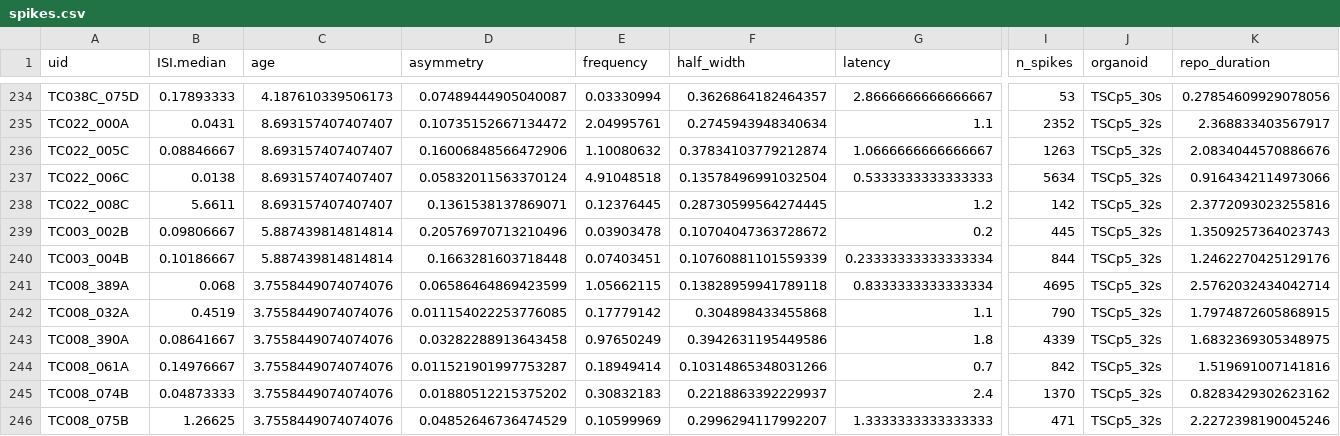
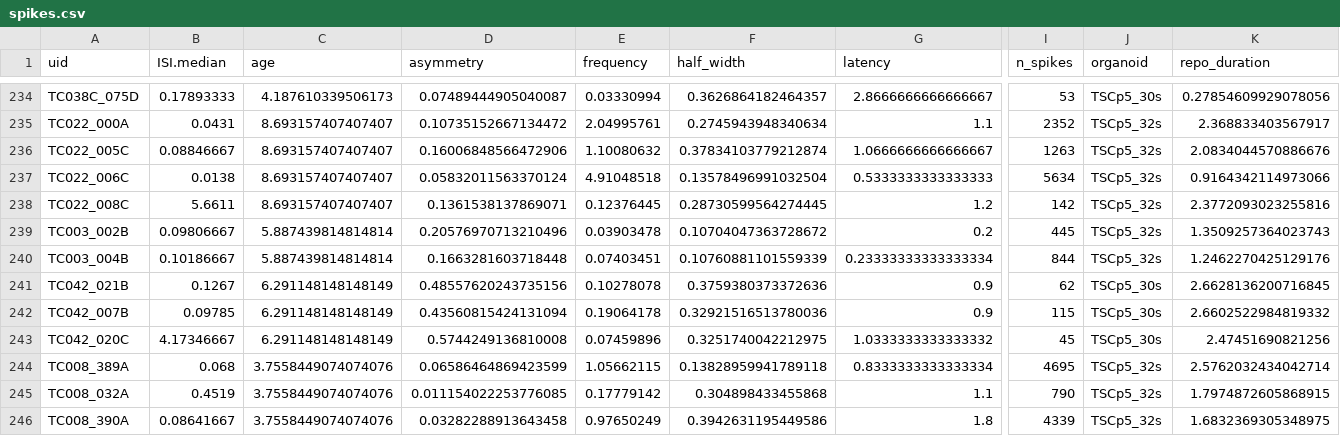
Before and after one commit to JoseGuzman/minibrain, a CSV file: DataSets/spikes.csv, drawn as a sheet; only a part is shown, gaps mark what is left out; the shorter side is filled out with more unchanged rows; rows hold the shown columns only; the diff names each change by its address in the sheet, - before the commit and + after, or states it on an @@ line.

Commit message:
update dataset

```diff
--- a/DataSets/spikes.csv
+++ b/DataSets/spikes.csv
+row 241: TC042_021B | 0.1267 | 6.291148148148149 | 0.48557620243735156 | 0.10278078 | 0.3759380373372636 | 0.9 | 62 | TSCp5_30s | 2.6628136200716845
+row 242: TC042_007B | 0.09785 | 6.291148148148149 | 0.43560815424131094 | 0.19064178 | 0.32921516513780036 | 0.9 | 115 | TSCp5_30s | 2.6602522984819332
+row 243: TC042_020C | 4.17346667 | 6.291148148148149 | 0.5744249136810008 | 0.07459896 | 0.3251740042212975 | 1.0333333333333332 | 45 | TSCp5_30s | 2.47451690821256
```
Also changed, not shown: DataSets/organoID.csv, 2 other files.
